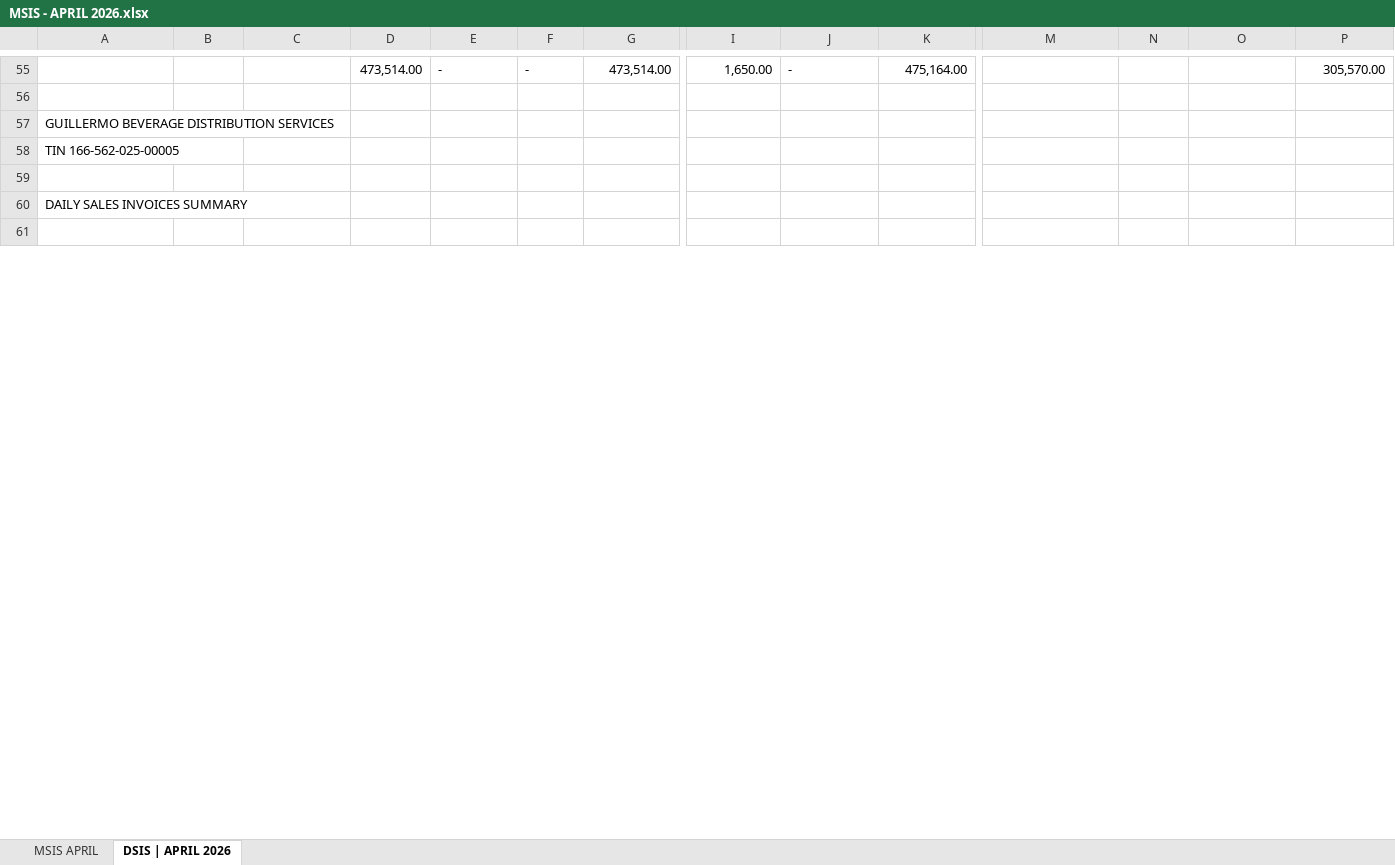
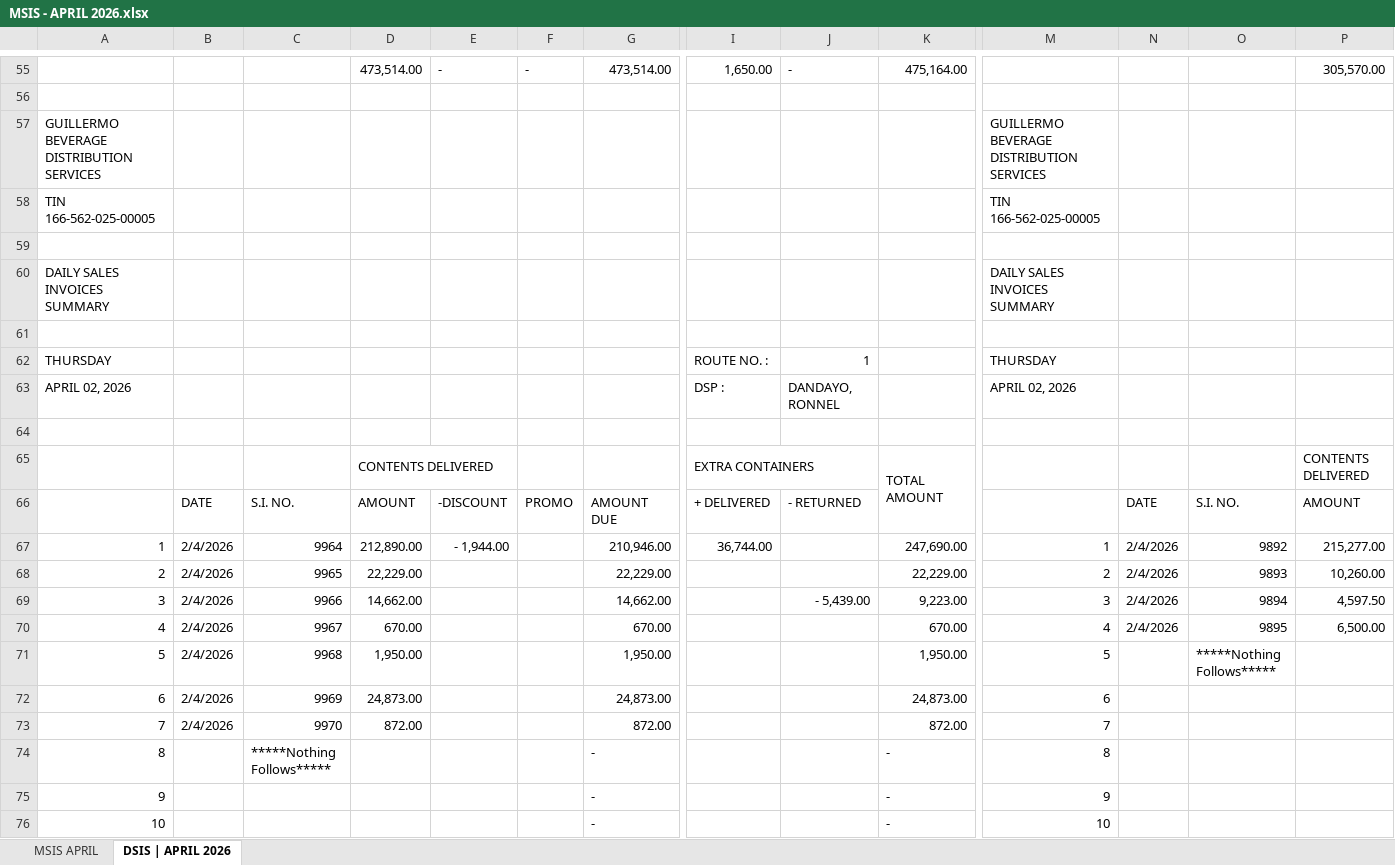
Before and after one commit to fliqlo/GBDS, an Excel workbook: GBDS APRIL FILES 2026/MSIS - APRIL 2026.xlsx, sheet DSIS | APRIL 2026, drawn as a sheet; only a part is shown, gaps mark what is left out; the shorter side is filled out with more unchanged rows; values as stored, in another font and other column widths than the file's, no cell formats; addresses are those after the commit; rows hold the shown columns only; the diff covers the shown part only; the diff names each change by its address in the sheet, - before the commit and + after, or states it on an @@ line.

Commit message:
GBDS APRIL FILES 2026 | fliqlo@GBDS

```diff
--- a/GBDS APRIL FILES 2026/MSIS - APRIL 2026.xlsx (sheet DSIS | APRIL 2026)
+++ b/GBDS APRIL FILES 2026/MSIS - APRIL 2026.xlsx (sheet DSIS | APRIL 2026)
+row 57: GUILLERMO BEVERAGE DISTRIBUTION SERVICES |  |  |  |  |  |  |  |  |  | GUILLERMO BEVERAGE DISTRIBUTION SERVICES
+row 58: TIN 166-562-025-00005 |  |  |  |  |  |  |  |  |  | TIN 166-562-025-00005
@@ column A renumbered between rows 59 and 109 @@
+row 60: DAILY SALES INVOICES SUMMARY |  |  |  |  |  |  |  |  |  | DAILY SALES INVOICES SUMMARY
+row 62: THURSDAY |  |  |  |  |  |  | ROUTE NO. : | 1 |  | THURSDAY
+row 63: APRIL 02, 2026 |  |  |  |  |  |  | DSP : | DANDAYO, RONNEL |  | APRIL 02, 2026
+row 65:  |  |  | CONTENTS DELIVERED |  |  |  | EXTRA CONTAINERS |  | TOTAL AMOUNT |  |  |  | CONTENTS DELIVERED
+row 66:  | DATE | S.I. NO. | AMOUNT | -DISCOUNT | PROMO | AMOUNT DUE | + DELIVERED | - RETURNED |  |  | DATE | S.I. NO. | AMOUNT
+row 67: 1 | 2/4/2026 | 9964 | 212,890.00 | - 1,944.00 |  | 210,946.00 | 36,744.00 |  | 247,690.00 | 1 | 2/4/2026 | 9892 | 215,277.00
+row 68: 2 | 2/4/2026 | 9965 | 22,229.00 |  |  | 22,229.00 |  |  | 22,229.00 | 2 | 2/4/2026 | 9893 | 10,260.00
+row 69: 3 | 2/4/2026 | 9966 | 14,662.00 |  |  | 14,662.00 |  | - 5,439.00 | 9,223.00 | 3 | 2/4/2026 | 9894 | 4,597.50
+row 70: 4 | 2/4/2026 | 9967 | 670.00 |  |  | 670.00 |  |  | 670.00 | 4 | 2/4/2026 | 9895 | 6,500.00
+row 71: 5 | 2/4/2026 | 9968 | 1,950.00 |  |  | 1,950.00 |  |  | 1,950.00 | 5 |  | *****Nothing Follows*****
+row 72: 6 | 2/4/2026 | 9969 | 24,873.00 |  |  | 24,873.00 |  |  | 24,873.00 | 6
+row 73: 7 | 2/4/2026 | 9970 | 872.00 |  |  | 872.00 |  |  | 872.00 | 7
+row 74: 8 |  | *****Nothing Follows***** |  |  |  | - |  |  | - | 8
+row 75: 9 |  |  |  |  |  | - |  |  | - | 9
+row 76: 10 |  |  |  |  |  | - |  |  | - | 10
```
Also changed, not shown: 82 added rows, 44 removed rows and 21 edited cells elsewhere in this sheet, sheet MSIS APRIL, cell formats.
